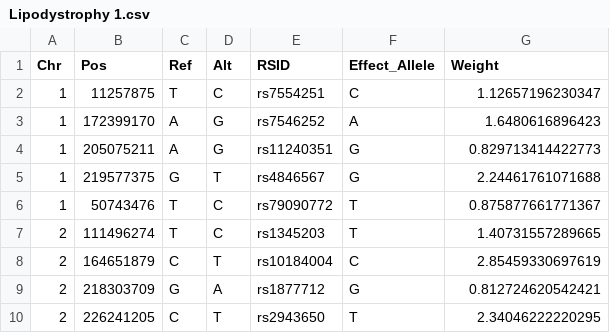
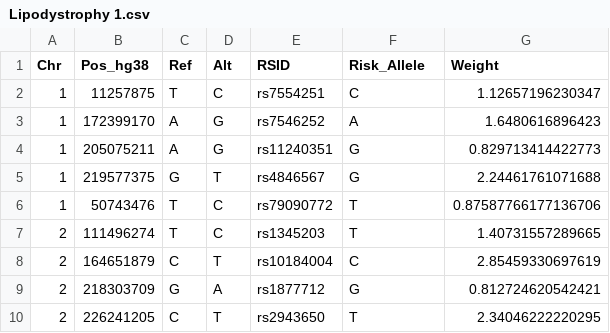
Before and after one commit to gwas-partitioning/bnmf-clustering, a CSV file: Smith_Deutsch_NatureMedicine_2024/MultiAncestry/hg38_score_info/Lipodystrophy 1.csv, drawn as a sheet; only a part is shown.

```diff
--- a/Smith_Deutsch_NatureMedicine_2024/MultiAncestry/hg38_score_info/Lipodystrophy 1.csv
+++ b/Smith_Deutsch_NatureMedicine_2024/MultiAncestry/hg38_score_info/Lipodystrophy 1.csv
@@ -1,2 +1,2 @@
-Chr,Pos,Ref,Alt,RSID,Effect_Allele,Weight
+Chr,Pos_hg38,Ref,Alt,RSID,Risk_Allele,Weight
 1,11257875,T,C,rs7554251,C,1.12657196230347
@@ -5,3 +5,3 @@ Chr,Pos,Ref,Alt,RSID,Effect_Allele,Weight
 1,219577375,G,T,rs4846567,G,2.24461761071688
-1,50743476,T,C,rs79090772,T,0.875877661771367
+1,50743476,T,C,rs79090772,T,0.87587766177136706
 2,111496274,T,C,rs1345203,T,1.40731557289665
```
Also changed, not shown: Smith_Deutsch_NatureMedicine_2024/EAS/hg38_score_info/Beta Cell 1.csv, Smith_Deutsch_NatureMedicine_2024/EUR/hg38_score_info/Proinsulin.csv, 54 other files.
